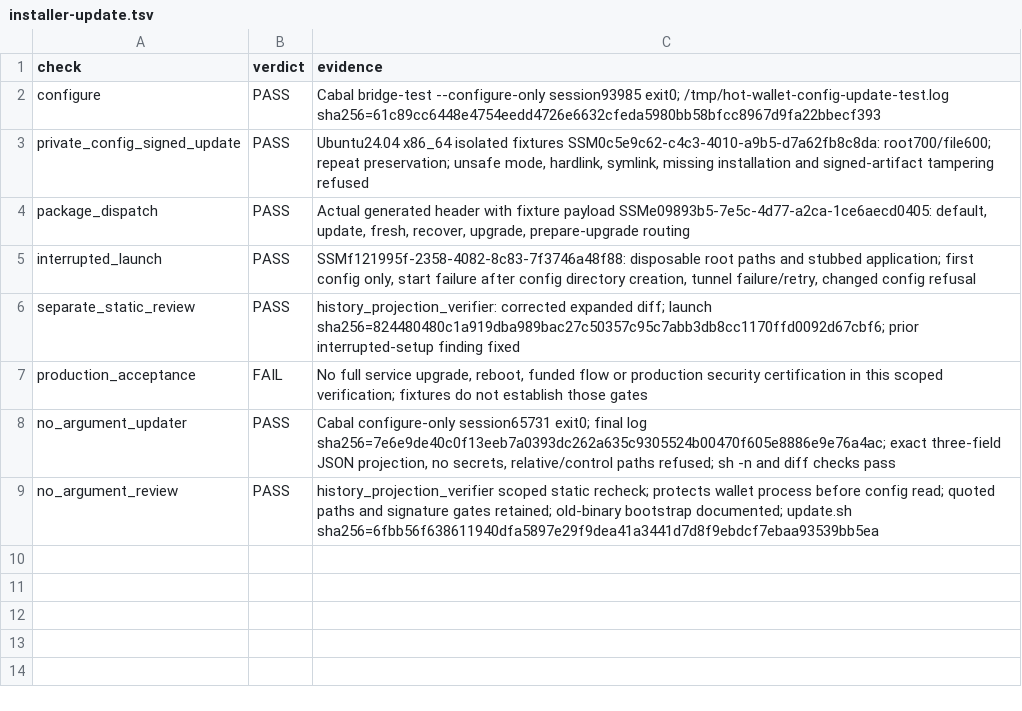
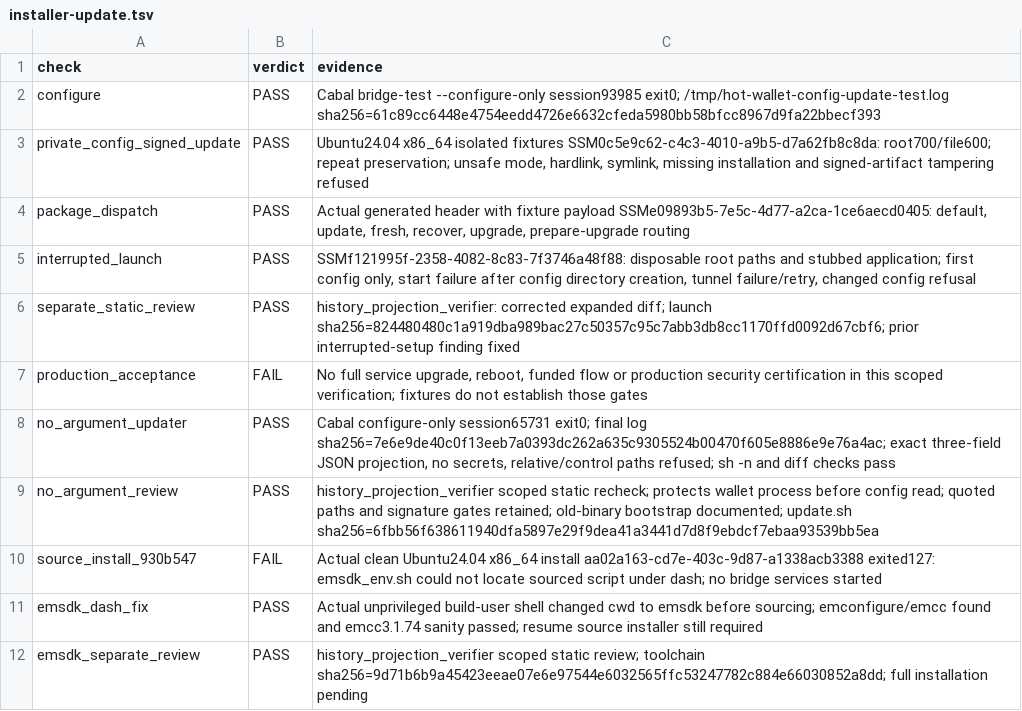
Before and after one commit to freewillydev/hot-wallet-server, a TSV file: Docs/.audit/installer-update.tsv, drawn as a sheet.

Commit message:
Fix Emscripten environment loading on Ubuntu dash

```diff
--- a/Docs/.audit/installer-update.tsv
+++ b/Docs/.audit/installer-update.tsv
@@ -9 +9,4 @@ no_argument_updater	PASS	Cabal configure-only session65731 exit0; final log sha2
 no_argument_review	PASS	history_projection_verifier scoped static recheck; protects wallet process before config read; quoted paths and signature gates retained; old-binary bootstrap documented; update.sh sha256=6fbb56f638611940dfa5897e29f9dea41a3441d7d8f9ebdcf7ebaa93539bb5ea
+source_install_930b547	FAIL	Actual clean Ubuntu24.04 x86_64 install aa02a163-cd7e-403c-9d87-a1338acb3388 exited127: emsdk_env.sh could not locate sourced script under dash; no bridge services started
+emsdk_dash_fix	PASS	Actual unprivileged build-user shell changed cwd to emsdk before sourcing; emconfigure/emcc found and emcc3.1.74 sanity passed; resume source installer still required
+emsdk_separate_review	PASS	history_projection_verifier scoped static review; toolchain sha256=9d71b6b9a45423eeae07e6e97544e6032565ffc53247782c884e66030852a8dd; full installation pending
```
Also changed, not shown: 3 other files.
